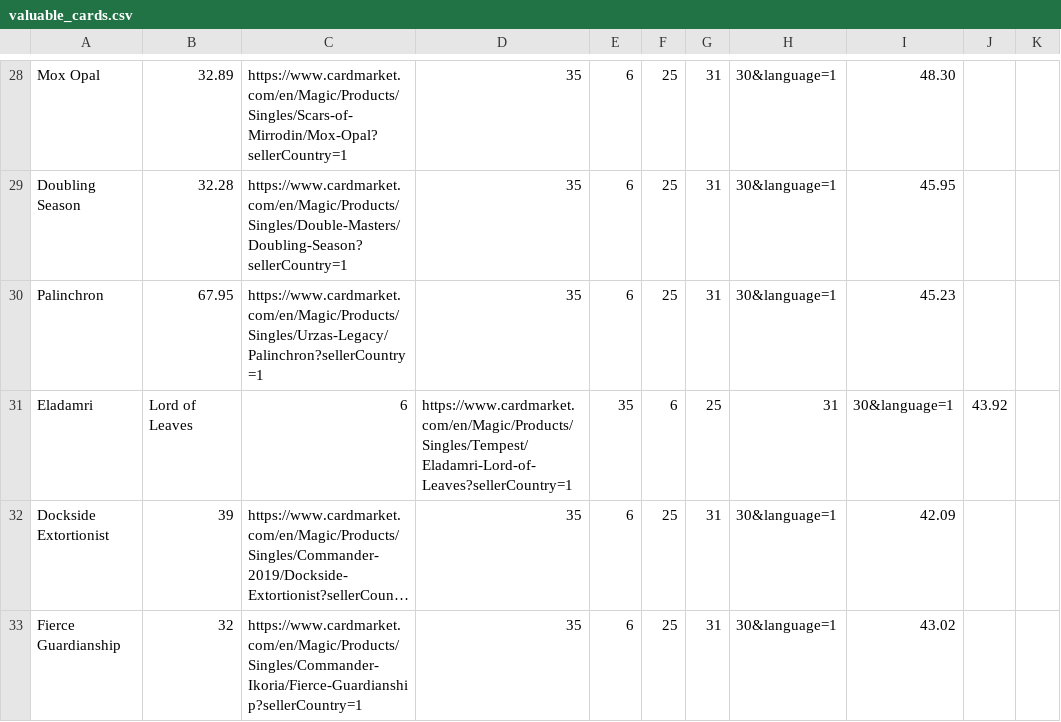
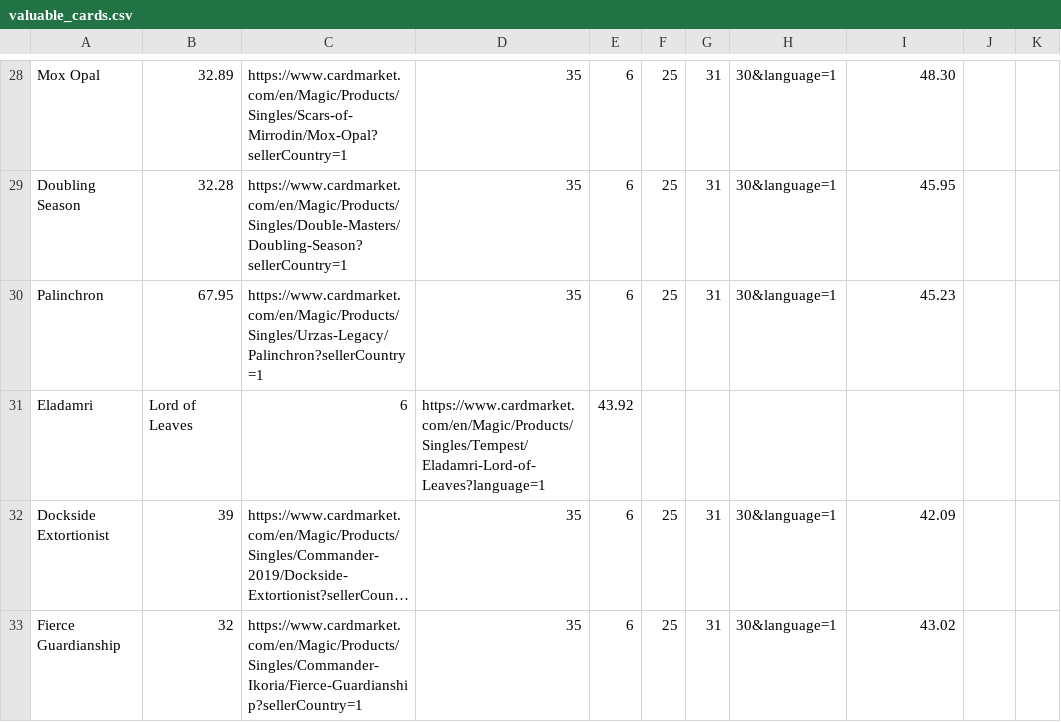
Before and after one commit to amiljan/cardscraper, a CSV file: valuable_cards.csv, drawn as a sheet; only a part is shown, gaps mark what is left out; long unchanged cells end in …; the diff names each change by its address in the sheet, - before the commit and + after, or states it on an @@ line.

Commit message:
modified url

```diff
--- a/valuable_cards.csv
+++ b/valuable_cards.csv
-D31: https://www.cardmarket.com/en/Magic/Products/Singles/Tempest/Eladamri-Lord-of-Leaves?sellerCountry=1
+D31: https://www.cardmarket.com/en/Magic/Products/Singles/Tempest/Eladamri-Lord-of-Leaves?language=1
-E31: 35
+E31: 43.92
-F31: 6
+F31: (empty)
-G31: 25
+G31: (empty)
-H31: 31
+H31: (empty)
-I31: 30&language=1
+I31: (empty)
-J31: 43.92
+J31: (empty)
```
